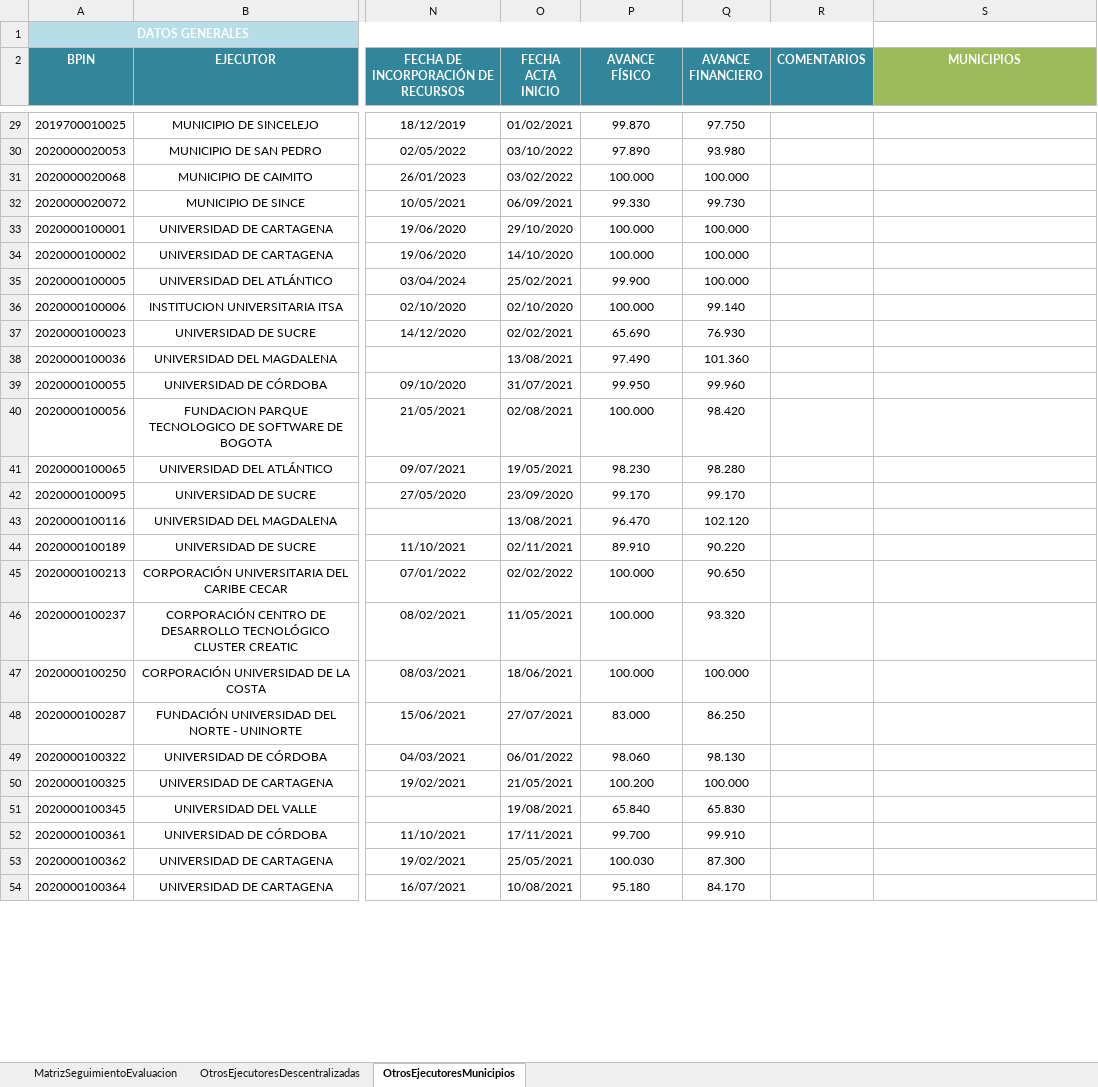
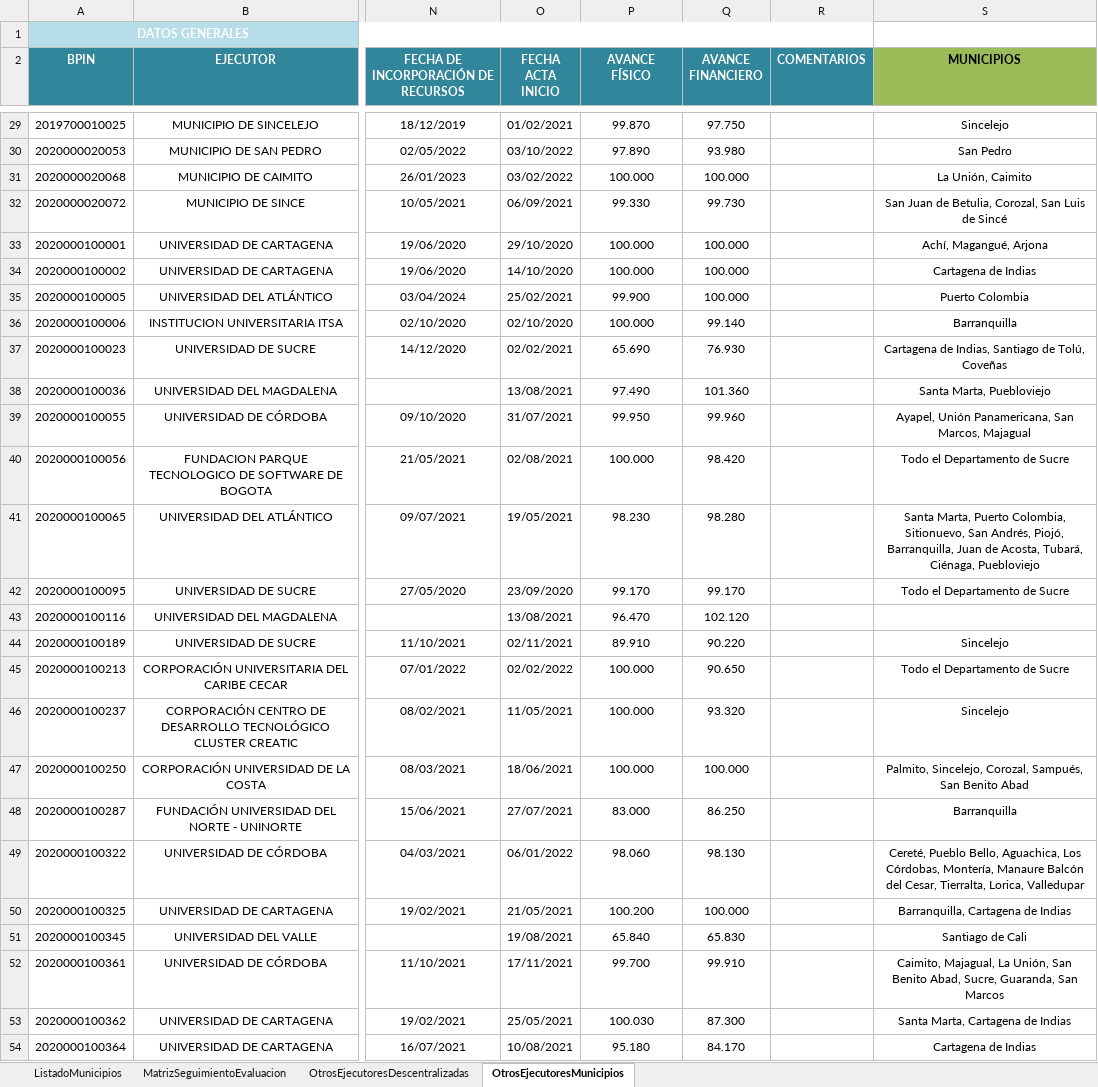
Before and after one commit to Dona121/Matriz-Evaluacion-Regalias, an Excel workbook: data/MatrizSeguimientoEvaluacion.xlsx, sheet OtrosEjecutoresMunicipios, drawn as a sheet; only a part is shown, gaps mark what is left out; values as stored, in another font and other column widths than the file's, no borders; table styles not drawn; the diff covers the shown part only; the diff names each change by its address in the sheet, - before the commit and + after, or states it on an @@ line.

```diff
--- a/data/MatrizSeguimientoEvaluacion.xlsx (sheet OtrosEjecutoresMunicipios)
+++ b/data/MatrizSeguimientoEvaluacion.xlsx (sheet OtrosEjecutoresMunicipios)
+sheet tab: ListadoMunicipios
-S2 text colour: #FFFFFF
+S2 text colour: black
-S29 (MUNICIPIOS): (empty)
+S29 (MUNICIPIOS): Sincelejo
-S30 (MUNICIPIOS): (empty)
+S30 (MUNICIPIOS): San Pedro
-S31 (MUNICIPIOS): (empty)
+S31 (MUNICIPIOS): La Unión, Caimito
-S32 (MUNICIPIOS): (empty)
+S32 (MUNICIPIOS): San Juan de Betulia, Corozal, San Luis de Sincé
-S33 (MUNICIPIOS): (empty)
+S33 (MUNICIPIOS): Achí, Magangué, Arjona
-S34 (MUNICIPIOS): (empty)
+S34 (MUNICIPIOS): Cartagena de Indias
-S35 (MUNICIPIOS): (empty)
+S35 (MUNICIPIOS): Puerto Colombia
-S36 (MUNICIPIOS): (empty)
+S36 (MUNICIPIOS): Barranquilla
-S37 (MUNICIPIOS): (empty)
+S37 (MUNICIPIOS): Cartagena de Indias, Santiago de Tolú, Coveñas
-S38 (MUNICIPIOS): (empty)
+S38 (MUNICIPIOS): Santa Marta, Puebloviejo
-S39 (MUNICIPIOS): (empty)
+S39 (MUNICIPIOS): Ayapel, Unión Panamericana, San Marcos, Majagual
-S40 (MUNICIPIOS): (empty)
+S40 (MUNICIPIOS): Todo el Departamento de Sucre
-S41 (MUNICIPIOS): (empty)
+S41 (MUNICIPIOS): Santa Marta, Puerto Colombia, Sitionuevo, San Andrés, Piojó, Barranquilla, Juan de Acosta, Tubará, Ciénaga, Puebloviejo
-S42 (MUNICIPIOS): (empty)
+S42 (MUNICIPIOS): Todo el Departamento de Sucre
-S44 (MUNICIPIOS): (empty)
+S44 (MUNICIPIOS): Sincelejo
-S45 (MUNICIPIOS): (empty)
+S45 (MUNICIPIOS): Todo el Departamento de Sucre
-S46 (MUNICIPIOS): (empty)
+S46 (MUNICIPIOS): Sincelejo
-S47 (MUNICIPIOS): (empty)
+S47 (MUNICIPIOS): Palmito, Sincelejo, Corozal, Sampués, San Benito Abad
-S48 (MUNICIPIOS): (empty)
+S48 (MUNICIPIOS): Barranquilla
-S49 (MUNICIPIOS): (empty)
+S49 (MUNICIPIOS): Cereté, Pueblo Bello, Aguachica, Los Córdobas, Montería, Manaure Balcón del Cesar, Tierralta, Lorica, Valledupar
-S50 (MUNICIPIOS): (empty)
+S50 (MUNICIPIOS): Barranquilla, Cartagena de Indias
-S51 (MUNICIPIOS): (empty)
+S51 (MUNICIPIOS): Santiago de Cali
-S52 (MUNICIPIOS): (empty)
+S52 (MUNICIPIOS): Caimito, Majagual, La Unión, San Benito Abad, Sucre, Guaranda, San Marcos
-S53 (MUNICIPIOS): (empty)
+S53 (MUNICIPIOS): Santa Marta, Cartagena de Indias
-S54 (MUNICIPIOS): (empty)
+S54 (MUNICIPIOS): Cartagena de Indias
```
Also changed, not shown: 76 edited cells elsewhere in this sheet, sheet MatrizSeguimientoEvaluacion, sheet OtrosEjecutoresDescentralizadas.
